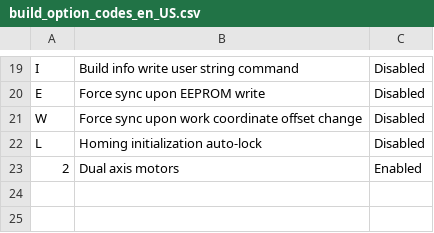
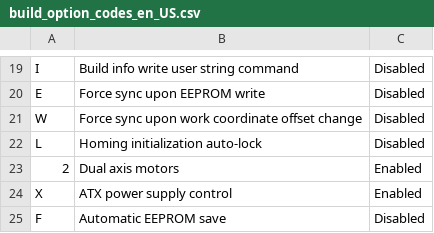
Before and after one commit to apshu/grbl-dsPIC, a CSV file: doc/csv/build_option_codes_en_US.csv, drawn as a sheet; only a part is shown, gaps mark what is left out.

```diff
--- a/doc/csv/build_option_codes_en_US.csv
+++ b/doc/csv/build_option_codes_en_US.csv
@@ -23 +23,3 @@ L,Homing initialization auto-lock,Disabled
 2,Dual axis motors,Enabled
+X,ATX power supply control,Enabled
+F,Automatic EEPROM save,Disabled
```
Also changed, not shown: doc/csv/alarm_codes_en_US.csv, 6 other files.
